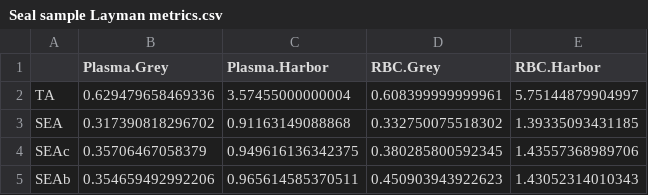
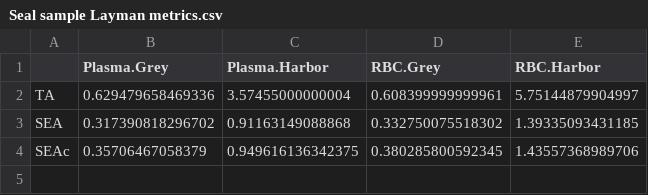
Before and after one commit to zaaz1111/MSc_Seal_Sia, a CSV file: Seal sample Layman metrics.csv, drawn as a sheet; the diff names each change by its address in the sheet, - before the commit and + after, or states it on an @@ line.

```diff
--- a/Seal sample Layman metrics.csv
+++ b/Seal sample Layman metrics.csv
-row 5: SEAb | 0.354659492992206 | 0.965614585370511 | 0.450903943922623 | 1.43052314010343
```
Also changed, not shown: 12 other files.
